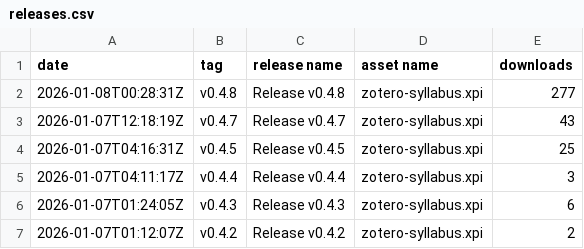
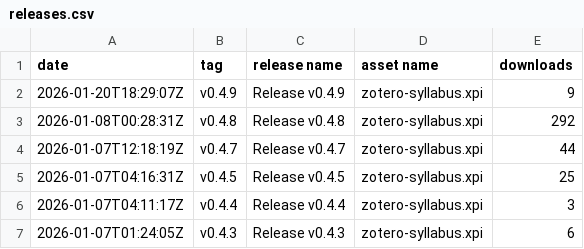
Before and after one commit to janbaykara/zotero-syllabus, a CSV file: releases.csv, drawn as a sheet; only a part is shown; the shorter side is filled out with more unchanged rows.

```diff
--- a/releases.csv
+++ b/releases.csv
@@ -1,4 +1,5 @@
 date,tag,release name,asset name,downloads
-2026-01-08T00:28:31Z,v0.4.8,Release v0.4.8,zotero-syllabus.xpi,277
-2026-01-07T12:18:19Z,v0.4.7,Release v0.4.7,zotero-syllabus.xpi,43
+2026-01-20T18:29:07Z,v0.4.9,Release v0.4.9,zotero-syllabus.xpi,9
+2026-01-08T00:28:31Z,v0.4.8,Release v0.4.8,zotero-syllabus.xpi,292
+2026-01-07T12:18:19Z,v0.4.7,Release v0.4.7,zotero-syllabus.xpi,44
 2026-01-07T04:16:31Z,v0.4.5,Release v0.4.5,zotero-syllabus.xpi,25
```
